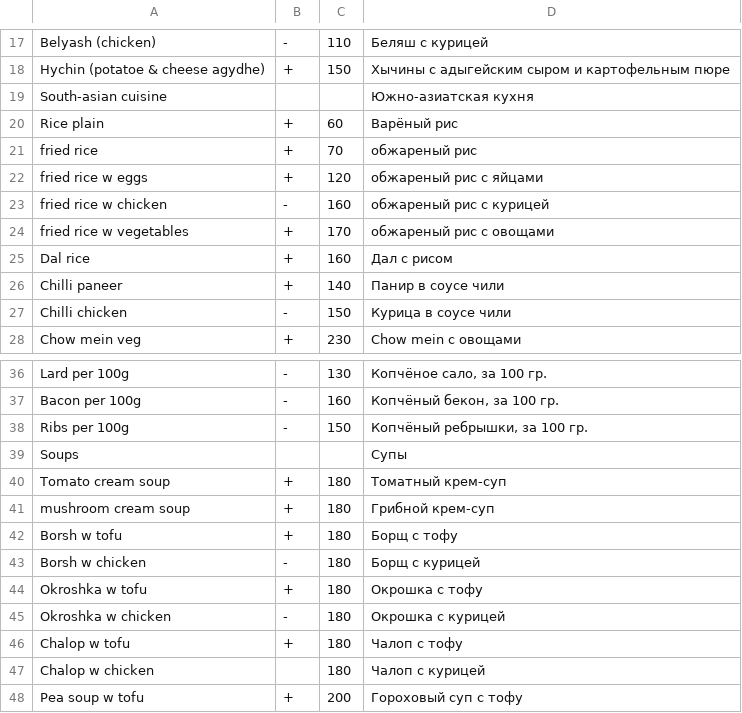
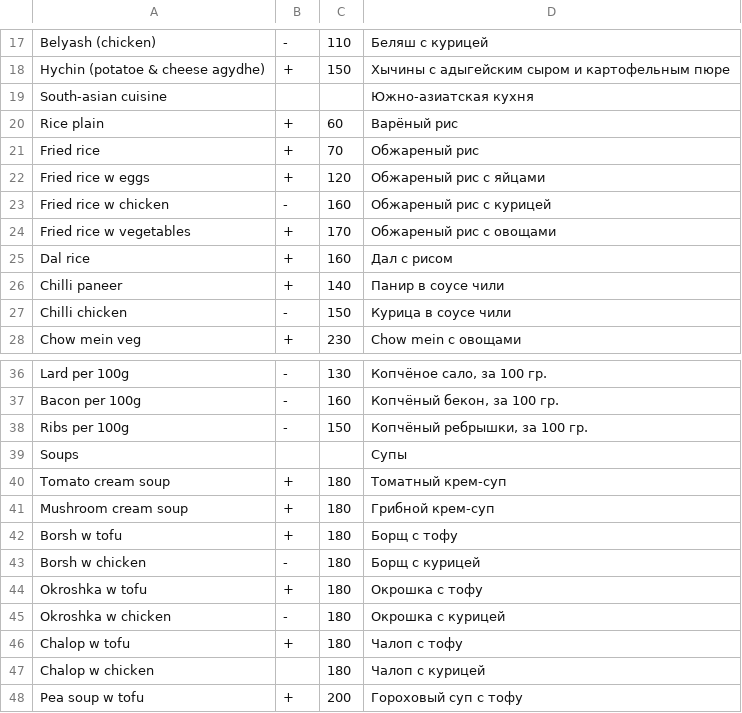
Before and after one commit to kamucho-ru/rest_bot, a CSV file: menu.csv, drawn as a sheet; only a part is shown, gaps mark what is left out.

Commit message:
update full menu and notify managers

```diff
--- a/menu.csv
+++ b/menu.csv
@@ -20,6 +20,6 @@ South-asian cuisine;;;Южно-азиатская кухня
 Rice plain;+;60;Варёный рис
-fried rice;+;70;обжареный рис
-fried rice w eggs;+;120;обжареный рис с яйцами
-fried rice w chicken; -;160;обжареный рис с курицей
-fried rice w vegetables;+;170;обжареный рис с овощами
+Fried rice;+;70;Обжареный рис
+Fried rice w eggs;+;120;Обжареный рис с яйцами
+Fried rice w chicken; -;160;Обжареный рис с курицей
+Fried rice w vegetables;+;170;Обжареный рис с овощами
 Dal rice;+;160;Дал с рисом
@@ -40,3 +40,3 @@ Soups;;;Супы
 Tomato cream soup;+;180;Томатный крем-суп
-mushroom cream soup;+;180;Грибной крем-суп
+Mushroom cream soup;+;180;Грибной крем-суп
 Borsh w tofu; +;180;Борщ с тофу
```
Also changed, not shown: 2 other files.
